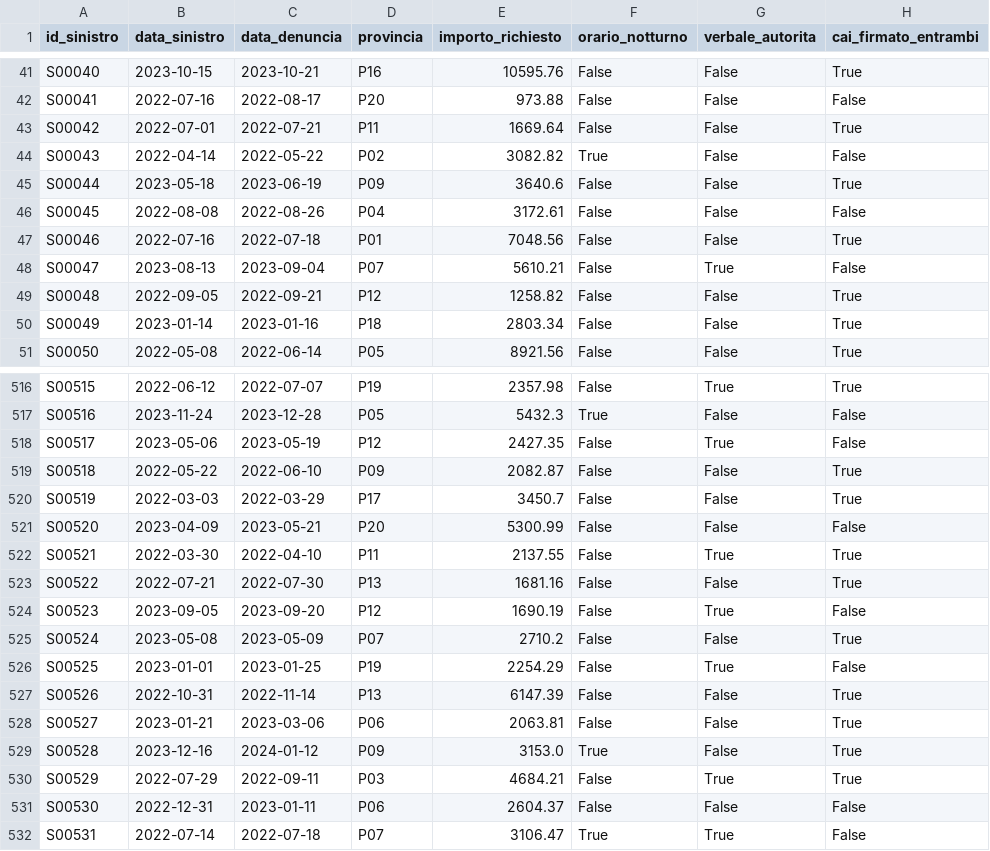
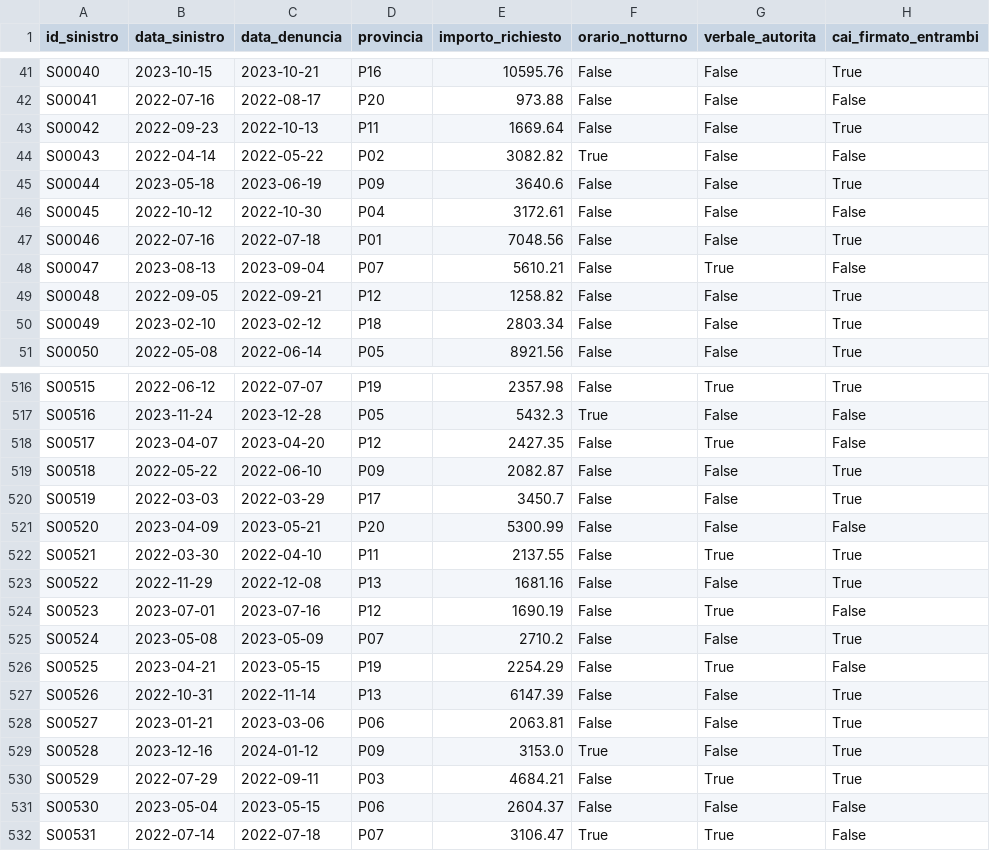
Before and after one commit to giorgiamillunzi2001-glitch/demoetisinistri, a CSV file: data/raw/sinistri.csv, drawn as a sheet; only a part is shown, gaps mark what is left out; the diff covers the shown part only; the diff names each change by its address in the sheet, - before the commit and + after, or states it on an @@ line.

```diff
--- a/data/raw/sinistri.csv
+++ b/data/raw/sinistri.csv
-B43 (data_sinistro): 2022-07-01
+B43 (data_sinistro): 2022-09-23
-C43 (data_denuncia): 2022-07-21
+C43 (data_denuncia): 2022-10-13
-B46 (data_sinistro): 2022-08-08
+B46 (data_sinistro): 2022-10-12
-C46 (data_denuncia): 2022-08-26
+C46 (data_denuncia): 2022-10-30
-B50 (data_sinistro): 2023-01-14
+B50 (data_sinistro): 2023-02-10
-C50 (data_denuncia): 2023-01-16
+C50 (data_denuncia): 2023-02-12
-B518 (data_sinistro): 2023-05-06
+B518 (data_sinistro): 2023-04-07
-C518 (data_denuncia): 2023-05-19
+C518 (data_denuncia): 2023-04-20
-B523 (data_sinistro): 2022-07-21
+B523 (data_sinistro): 2022-11-29
-C523 (data_denuncia): 2022-07-30
+C523 (data_denuncia): 2022-12-08
-B524 (data_sinistro): 2023-09-05
+B524 (data_sinistro): 2023-07-01
-C524 (data_denuncia): 2023-09-20
+C524 (data_denuncia): 2023-07-16
-B526 (data_sinistro): 2023-01-01
+B526 (data_sinistro): 2023-04-21
-C526 (data_denuncia): 2023-01-25
+C526 (data_denuncia): 2023-05-15
-B531 (data_sinistro): 2022-12-31
+B531 (data_sinistro): 2023-05-04
-C531 (data_denuncia): 2023-01-11
+C531 (data_denuncia): 2023-05-15
```
Also changed, not shown: 136 edited cells elsewhere in this file, 22 other files.
